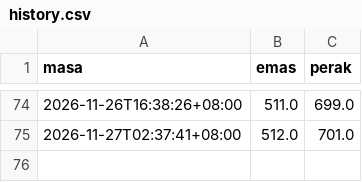
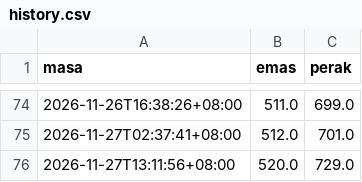
Before and after one commit to ninahannan/gap-alert, a CSV file: history.csv, drawn as a sheet; only a part is shown, gaps mark what is left out.

```diff
--- a/history.csv
+++ b/history.csv
@@ -75 +75,2 @@ masa,emas,perak
 2026-11-27T02:37:41+08:00,512.0,701.0
+2026-11-27T13:11:56+08:00,520.0,729.0
```
Also changed, not shown: 1 other file.
